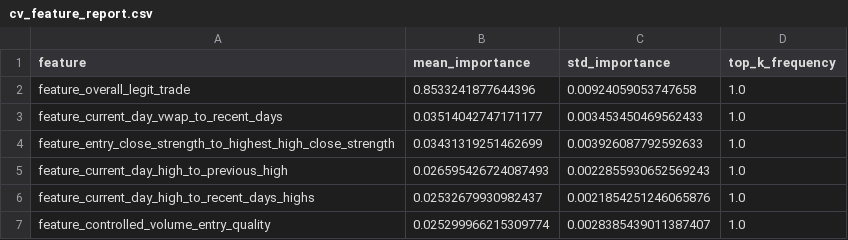
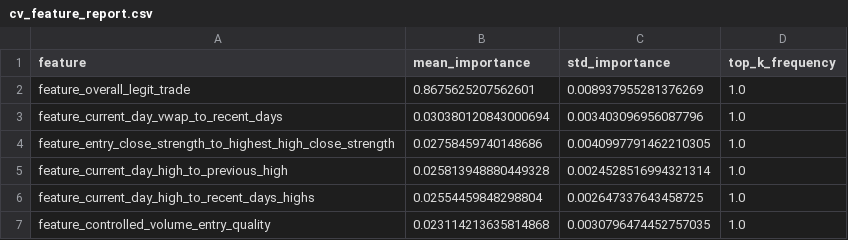
Before and after one commit to amir-trading-system/trading-system, a CSV file: model/training/cv_feature_report.csv, drawn as a sheet.

```diff
--- a/model/training/cv_feature_report.csv
+++ b/model/training/cv_feature_report.csv
@@ -1,7 +1,7 @@
 feature,mean_importance,std_importance,top_k_frequency
-feature_overall_legit_trade,0.8533241877644396,0.00924059053747658,1.0
-feature_current_day_vwap_to_recent_days,0.03514042747171177,0.003453450469562433,1.0
-feature_entry_close_strength_to_highest_high_close_strength,0.03431319251462699,0.003926087792592633,1.0
-feature_current_day_high_to_previous_high,0.026595426724087493,0.0022855930652569243,1.0
-feature_current_day_high_to_recent_days_highs,0.02532679930982437,0.0021854251246065876,1.0
-feature_controlled_volume_entry_quality,0.025299966215309774,0.0028385439011387407,1.0
+feature_overall_legit_trade,0.8675625207562601,0.008937955281376269,1.0
+feature_current_day_vwap_to_recent_days,0.030380120843000694,0.003403096956087796,1.0
+feature_entry_close_strength_to_highest_high_close_strength,0.02758459740148686,0.0040997791462210305,1.0
+feature_current_day_high_to_previous_high,0.025813948880449328,0.0024528516994321314,1.0
+feature_current_day_high_to_recent_days_highs,0.02554459848298804,0.002647337643458725,1.0
+feature_controlled_volume_entry_quality,0.023114213635814868,0.0030796474452757035,1.0
```
Also changed, not shown: model/training/cv_fold_report.csv, model/training/false_positive_results.csv, 10 other files.
